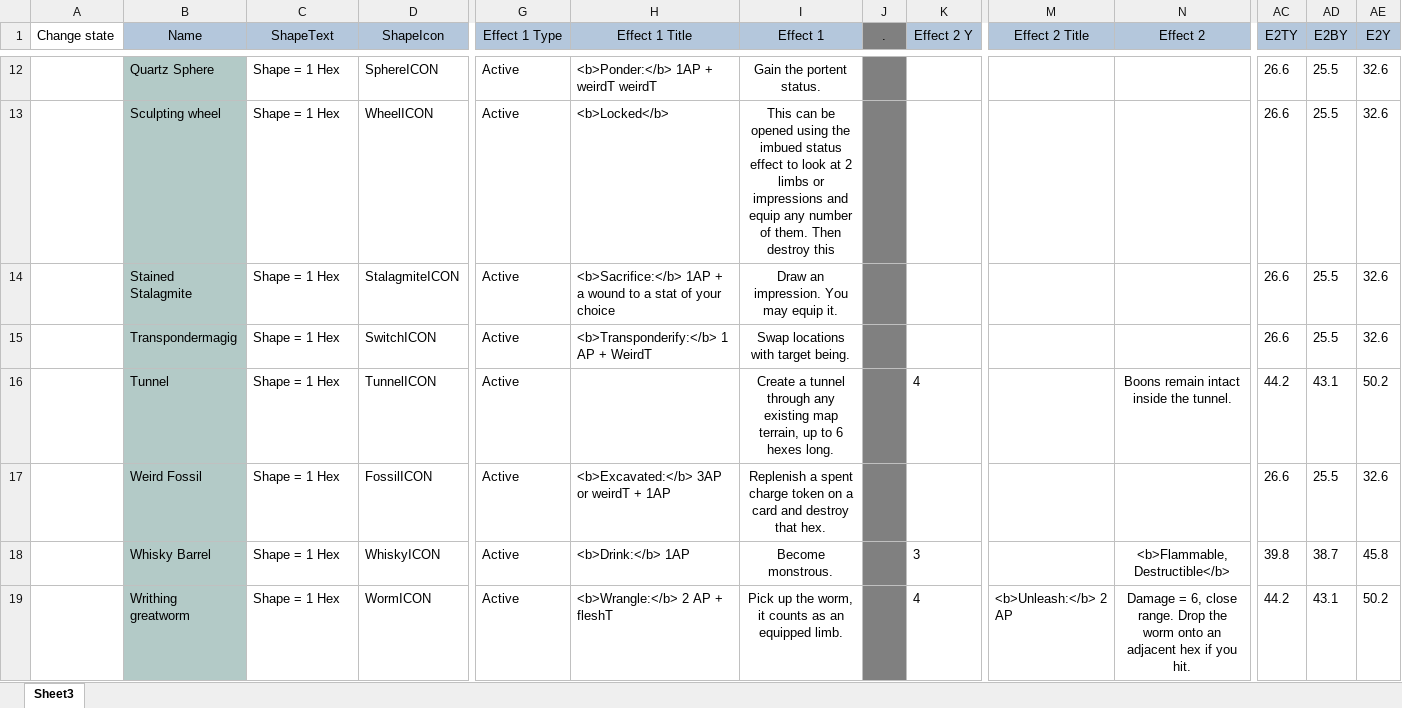
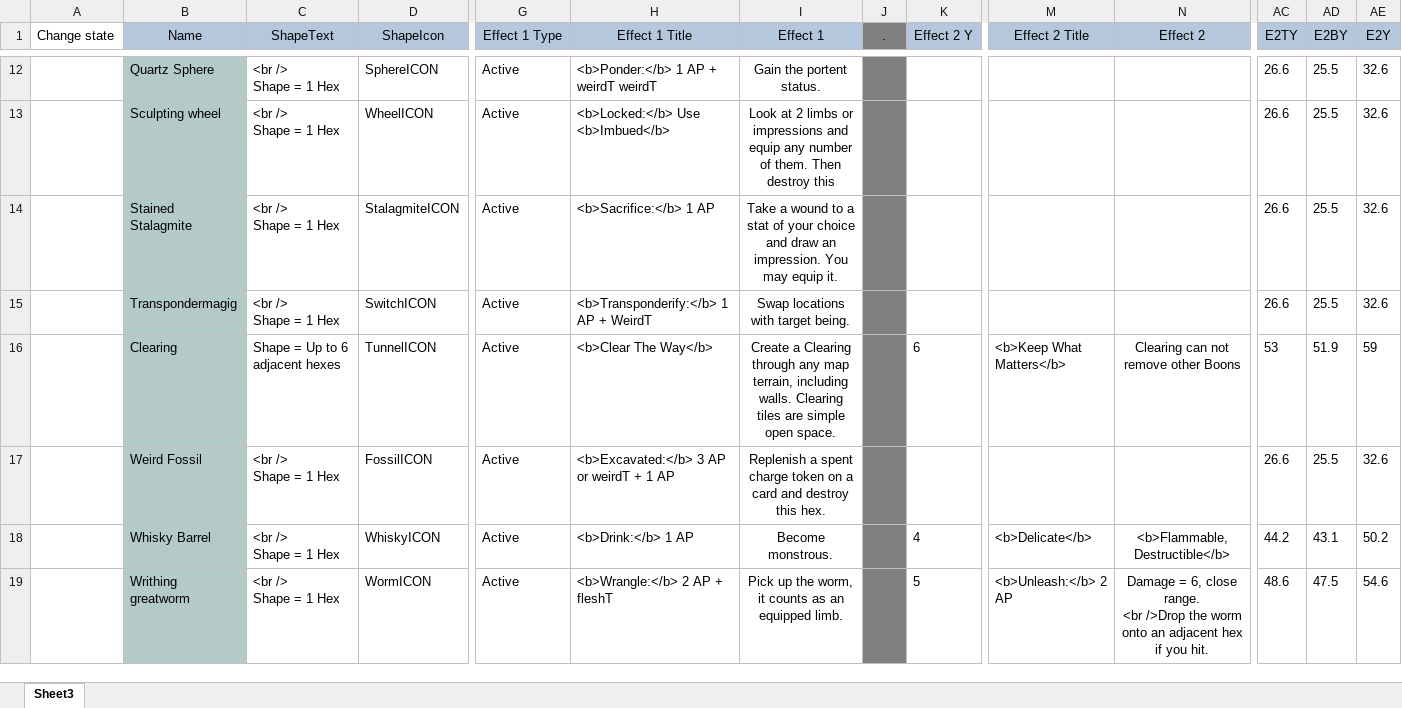
Before and after one commit to EldritchChicken/Sculpt, an Excel workbook: Terrain.xlsx, sheet Sheet3, drawn as a sheet; only a part is shown, gaps mark what is left out; values as stored, in another font and other column widths than the file's, no borders; charts and pictures and table styles not drawn; ↵ is a line break in a cell; the diff covers the shown part only; the diff names each change by its address in the sheet, - before the commit and + after, or states it on an @@ line.

Commit message:
Terrain V2 Finished!

```diff
--- a/Terrain.xlsx (sheet Sheet3)
+++ b/Terrain.xlsx (sheet Sheet3)
-C12:C15 (ShapeText): Shape = 1 Hex
+C12:C15 (ShapeText): <br /> ↵ Shape = 1 Hex
-H12 (Effect 1 Title): <b>Ponder:</b> 1AP + weirdT weirdT
+H12 (Effect 1 Title): <b>Ponder:</b> 1 AP + weirdT weirdT
-H13 (Effect 1 Title): <b>Locked</b>
+H13 (Effect 1 Title): <b>Locked:</b> Use <b>Imbued</b>
-I13 (Effect 1): This can be opened using the imbued status effect to look at 2…
+I13 (Effect 1): Look at 2…
-H14 (Effect 1 Title): <b>Sacrifice:</b> 1AP + a wound to a stat of your choice
+H14 (Effect 1 Title): <b>Sacrifice:</b> 1 AP
-I14 (Effect 1): Draw an impression.…
+I14 (Effect 1): Take a wound to a stat of your choice and draw an impression.…
-B16 (Name): Tunnel
+B16 (Name): Clearing
-C16 (ShapeText): Shape = 1 Hex
+C16 (ShapeText): Shape = Up to 6 adjacent hexes
-H16 (Effect 1 Title): (empty)
+H16 (Effect 1 Title): <b>Clear The Way</b>
-I16 (Effect 1): Create a tunnel through any existing map terrain, up to 6 hexes long.
+I16 (Effect 1): Create a Clearing through any map terrain, including walls. Clearing tiles are simple open space.
-K16 (Effect 2 Y): 4
+K16 (Effect 2 Y): 6
-M16 (Effect 2 Title): (empty)
+M16 (Effect 2 Title): <b>Keep What Matters</b>
-N16 (Effect 2): Boons remain intact inside the tunnel.
+N16 (Effect 2): Clearing can not remove other Boons
-AC16 (E2TY): 44.2
+AC16 (E2TY): 53
-AD16 (E2BY): 43.1
+AD16 (E2BY): 51.9
-AE16 (E2Y): 50.2
+AE16 (E2Y): 59
-C17:C19 (ShapeText): Shape = 1 Hex
+C17:C19 (ShapeText): <br /> ↵ Shape = 1 Hex
-H17 (Effect 1 Title): <b>Excavated:</b> 3AP or weirdT + 1AP
+H17 (Effect 1 Title): <b>Excavated:</b> 3 AP or weirdT + 1 AP
-I17 (Effect 1): …and destroy that hex.
+I17 (Effect 1): …and destroy this hex.
-H18 (Effect 1 Title): <b>Drink:</b> 1AP
+H18 (Effect 1 Title): <b>Drink:</b> 1 AP
-K18 (Effect 2 Y): 3
+K18 (Effect 2 Y): 4
-M18 (Effect 2 Title): (empty)
+M18 (Effect 2 Title): <b>Delicate</b>
-AC18 (E2TY): 39.8
+AC18 (E2TY): 44.2
-AD18 (E2BY): 38.7
+AD18 (E2BY): 43.1
-AE18 (E2Y): 45.8
+AE18 (E2Y): 50.2
-K19 (Effect 2 Y): 4
+K19 (Effect 2 Y): 5
-N19 (Effect 2): …close range. Drop the worm…
+N19 (Effect 2): …close range. ↵ <br />Drop the worm…
-AC19 (E2TY): 44.2
+AC19 (E2TY): 48.6
-AD19 (E2BY): 43.1
+AD19 (E2BY): 47.5
-AE19 (E2Y): 50.2
+AE19 (E2Y): 54.6
```
Also changed, not shown: 69 edited cells elsewhere in this sheet, 24 other files.
